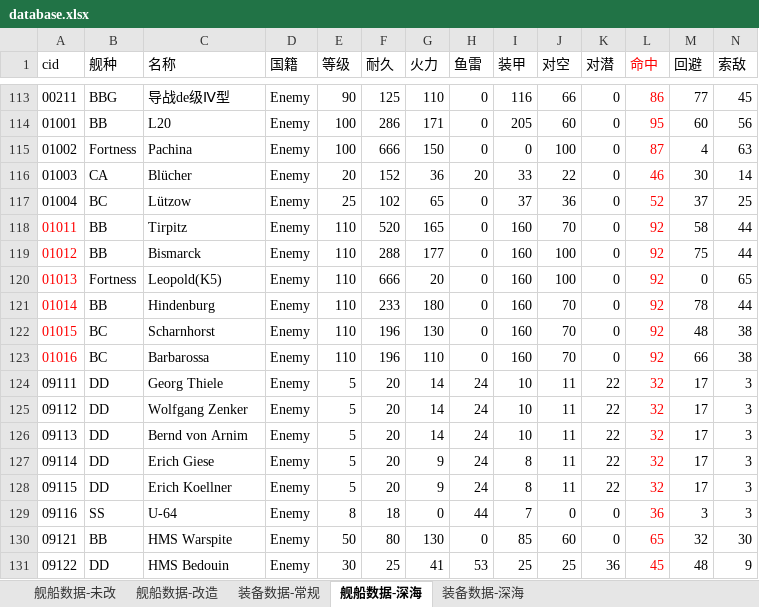
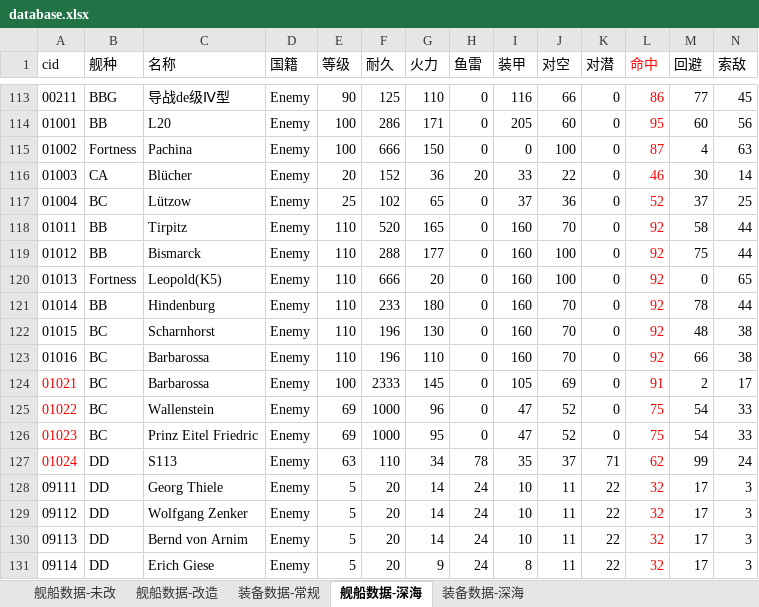
Before and after one commit to YinHeYuanZheng/WSGR_simulation, an Excel workbook: depend/ship/database.xlsx, sheet 舰船数据-深海, drawn as a sheet; only a part is shown, gaps mark what is left out; the shorter side is filled out with more unchanged rows; values as stored, in another font and other column widths than the file's, no borders; rows hold the shown columns only; the diff names each change by its address in the sheet, - before the commit and + after, or states it on an @@ line.

```diff
--- a/depend/ship/database.xlsx (sheet 舰船数据-深海)
+++ b/depend/ship/database.xlsx (sheet 舰船数据-深海)
-A118:A123 text colour: #FF0000
+A118:A123 text colour: black
+row 124: 01021 | BC | Barbarossa | Enemy | 100 | 2333 | 145 | 0 | 105 | 69 | 0 | 91 | 2 | 17
+row 125: 01022 | BC | Wallenstein | Enemy | 69 | 1000 | 96 | 0 | 47 | 52 | 0 | 75 | 54 | 33
+row 126: 01023 | BC | Prinz Eitel Friedric | Enemy | 69 | 1000 | 95 | 0 | 47 | 52 | 0 | 75 | 54 | 33
+row 127: 01024 | DD | S113 | Enemy | 63 | 110 | 34 | 78 | 35 | 37 | 71 | 62 | 99 | 24
```
Also changed, not shown: sheet 装备数据-常规, sheet 舰船数据-改造, 11 other files.
